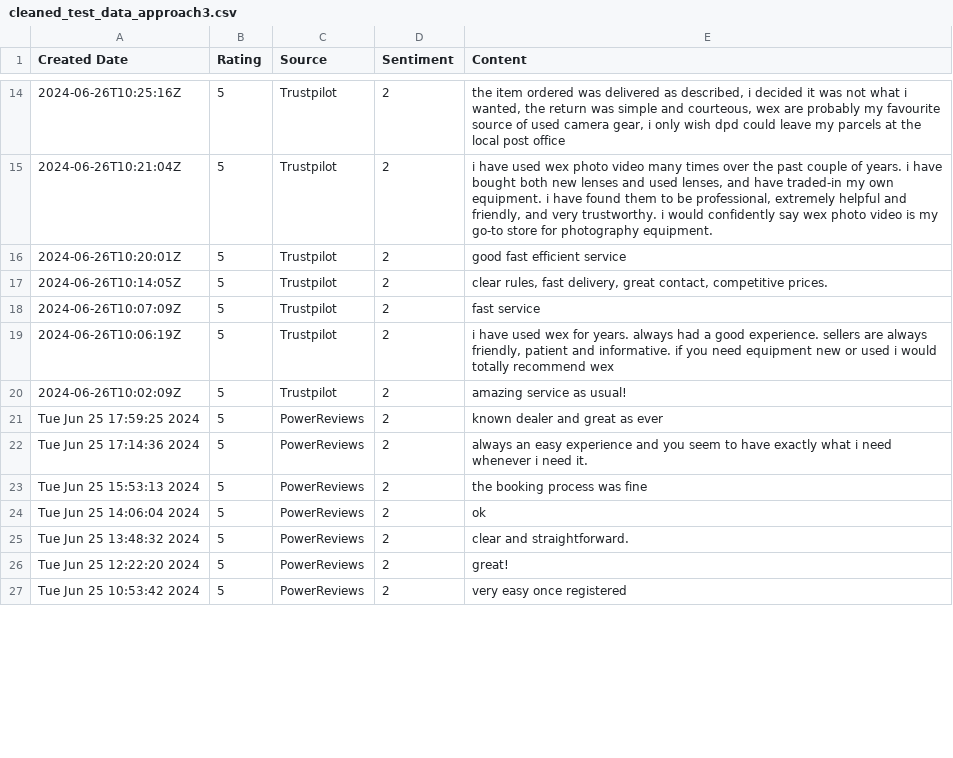
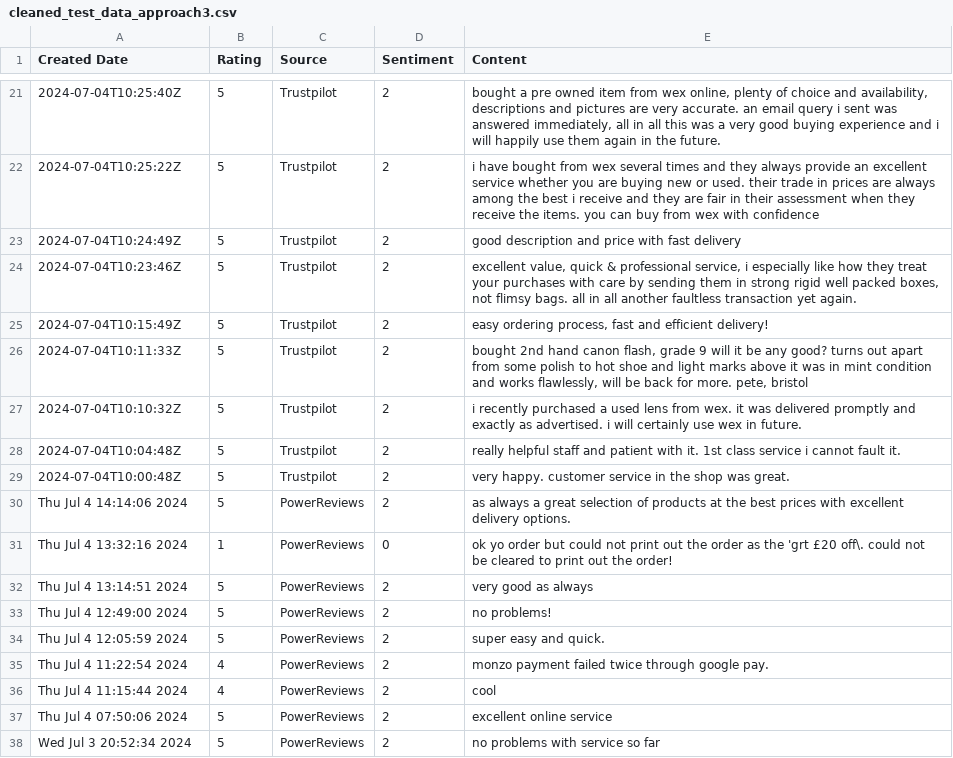
Before and after one commit to amansethuea/WexPhotoVideo, a CSV file: Supervised_ML/Model_Train_Data_Files/cleaned_test_data_approach3.csv, drawn as a sheet; only a part is shown, gaps mark what is left out; the diff covers the shown part only.

```diff
--- a/Supervised_ML/Model_Train_Data_Files/cleaned_test_data_approach3.csv
+++ b/Supervised_ML/Model_Train_Data_Files/cleaned_test_data_approach3.csv
@@ -14,14 +21,18 @@ Created Date,Rating,Source,Sentiment,Content
-2024-06-26T10:25:16Z,5,Trustpilot,2,"the item ordered was delivered as described, i decided it was not what i wanted, the return was simple and courteous, wex are probably my favourite source of used camera gear, i only wish dpd could leave my parcels at the local post office"
-2024-06-26T10:21:04Z,5,Trustpilot,2,"i have used wex photo video many times over the past couple of years. i have bought both new lenses and used lenses, and have traded-in my own equipment. i have found them to be professional, extremely helpful and friendly, and very trustworthy. i would confidently say wex photo video is my go-to store for photography equipment."
-2024-06-26T10:20:01Z,5,Trustpilot,2,good fast efficient service
-2024-06-26T10:14:05Z,5,Trustpilot,2,"clear rules, fast delivery, great contact, competitive prices."
-2024-06-26T10:07:09Z,5,Trustpilot,2,fast service
-2024-06-26T10:06:19Z,5,Trustpilot,2,"i have used wex for years. always had a good experience. sellers are always friendly, patient and informative. if you need equipment new or used i would totally recommend wex"
-2024-06-26T10:02:09Z,5,Trustpilot,2,amazing service as usual!
-Tue Jun 25 17:59:25 2024,5,PowerReviews,2,known dealer and great as ever
-Tue Jun 25 17:14:36 2024,5,PowerReviews,2,always an easy experience and you seem to have exactly what i need whenever i need it.
-Tue Jun 25 15:53:13 2024,5,PowerReviews,2,the booking process was fine
-Tue Jun 25 14:06:04 2024,5,PowerReviews,2,ok
-Tue Jun 25 13:48:32 2024,5,PowerReviews,2,clear and straightforward.
-Tue Jun 25 12:22:20 2024,5,PowerReviews,2,great!
-Tue Jun 25 10:53:42 2024,5,PowerReviews,2,very easy once registered
+2024-07-04T10:25:40Z,5,Trustpilot,2,"bought a pre owned item from wex online, plenty of choice and availability, descriptions and pictures are very accurate. an email query i sent was answered immediately, all in all this was a very good buying experience and i will happily use them again in the future."
+2024-07-04T10:25:22Z,5,Trustpilot,2,i have bought from wex several times and they always provide an excellent service whether you are buying new or used. their trade in prices are always among the best i receive and they are fair in their assessment when they receive the items. you can buy from wex with confidence
+2024-07-04T10:24:49Z,5,Trustpilot,2,good description and price with fast delivery
+2024-07-04T10:23:46Z,5,Trustpilot,2,"excellent value, quick & professional service, i especially like how they treat your purchases with care by sending them in strong rigid well packed boxes, not flimsy bags. all in all another faultless transaction yet again."
+2024-07-04T10:15:49Z,5,Trustpilot,2,"easy ordering process, fast and efficient delivery!"
+2024-07-04T10:11:33Z,5,Trustpilot,2,"bought 2nd hand canon flash, grade 9 will it be any good? turns out apart from some polish to hot shoe and light marks above it was in mint condition and works flawlessly, will be back for more. pete, bristol"
+2024-07-04T10:10:32Z,5,Trustpilot,2,i recently purchased a used lens from wex. it was delivered promptly and exactly as advertised. i will certainly use wex in future.
+2024-07-04T10:04:48Z,5,Trustpilot,2,really helpful staff and patient with it. 1st class service i cannot fault it.
+2024-07-04T10:00:48Z,5,Trustpilot,2,very happy. customer service in the shop was great.
+Thu Jul  4 14:14:06 2024,5,PowerReviews,2,as always a great selection of products at the best prices with excellent delivery options.
+Thu Jul  4 13:32:16 2024,1,PowerReviews,0,ok yo order but could not print out the order as the 'grt £20 off\. could not be cleared to print out the order!
+Thu Jul  4 13:14:51 2024,5,PowerReviews,2,very good as always
+Thu Jul  4 12:49:00 2024,5,PowerReviews,2,no problems!
+Thu Jul  4 12:05:59 2024,5,PowerReviews,2,super easy and quick.
+Thu Jul  4 11:22:54 2024,4,PowerReviews,2,monzo payment failed twice through google pay.
+Thu Jul  4 11:15:44 2024,4,PowerReviews,2,cool
+Thu Jul  4 07:50:06 2024,5,PowerReviews,2,excellent online service
+Wed Jul  3 20:52:34 2024,5,PowerReviews,2,no problems with service so far
```
Also changed, not shown: 9 added rows, 3 removed rows and 51 edited cells elsewhere in this file, Supervised_ML/Data_Files/trustpilot_all_reviews_api.csv, Supervised_ML/Model_Train_Data_Files/fetched_test_reviews.csv, 7 other files.
